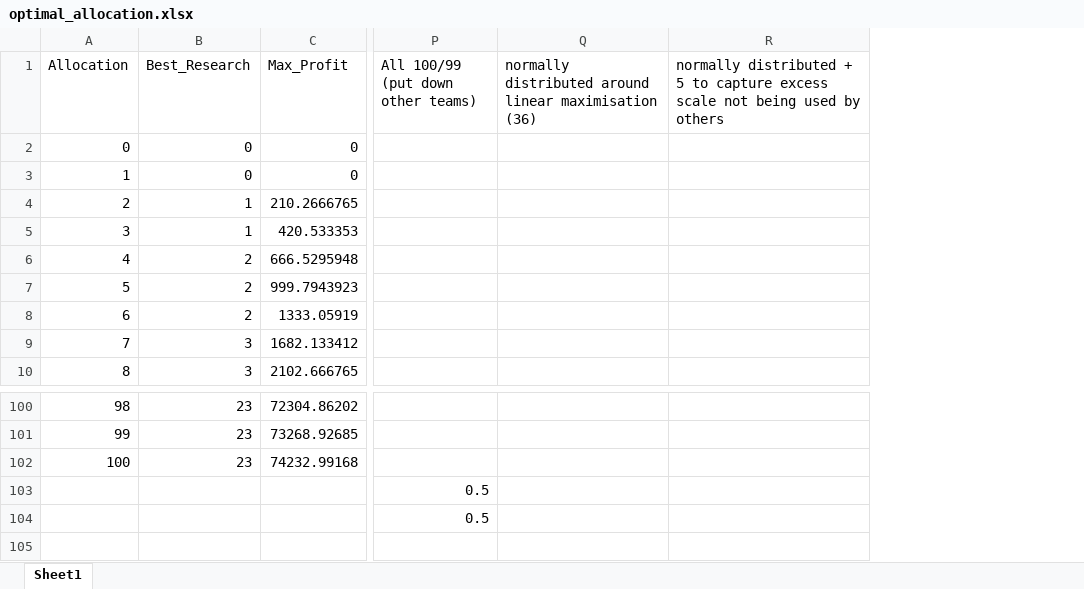
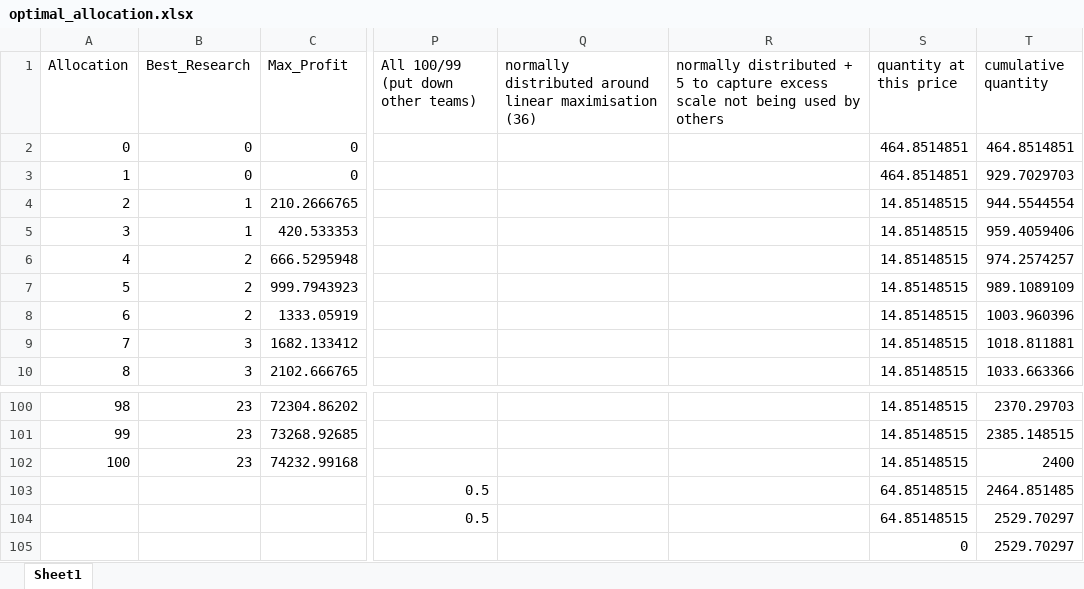
Before and after one commit to ScandalousPigeon/IntaraTradingAlgorithm, an Excel workbook: Manual Trading/Day 2/optimal_allocation.xlsx, sheet Sheet1, drawn as a sheet; only a part is shown, gaps mark what is left out; values as stored, in another font and other column widths than the file's, no borders; rows hold the shown columns only; the diff names each change by its address in the sheet, - before the commit and + after, or states it on an @@ line.

```diff
--- a/Manual Trading/Day 2/optimal_allocation.xlsx (sheet Sheet1)
+++ b/Manual Trading/Day 2/optimal_allocation.xlsx (sheet Sheet1)
+column S (quantity at this price), rows 2-10: 464.8514851 | 464.8514851 | 14.85148515 | 14.85148515 | 14.85148515 | 14.85148515 | 14.85148515 | 14.85148515 | 14.85148515; rows 100-104: 14.85148515 | 14.85148515 | 14.85148515 | 64.85148515 | 64.85148515
+column T (cumulative quantity), rows 2-10: 464.8514851 | 929.7029703 | 944.5544554 | 959.4059406 | 974.2574257 | 989.1089109 | 1003.960396 | 1018.811881 | 1033.663366; rows 100-104: 2370.29703 | 2385.148515 | 2400 | 2464.851485 | 2529.70297
+row 105:  |  |  |  |  |  | 0 | 2529.70297
```
Also changed, not shown: 1 other file.
